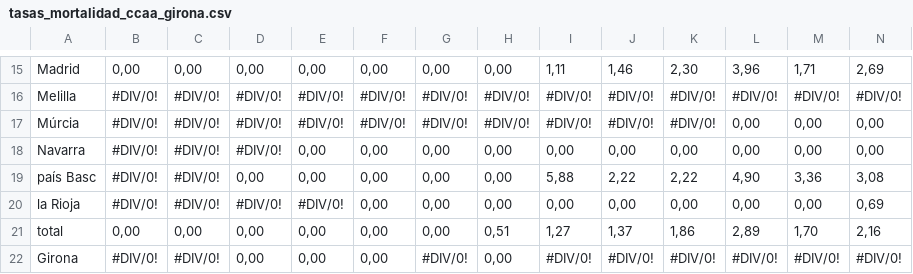
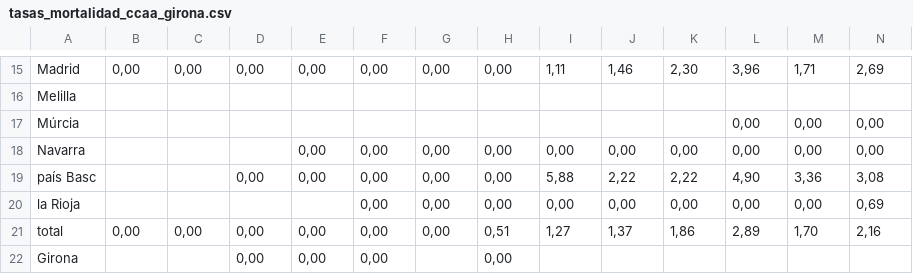
Before and after one commit to nachotronic/covid19, a CSV file: tasas_mortalidad_ccaa_girona.csv, drawn as a sheet; only a part is shown, gaps mark what is left out; the diff covers the shown part only; the diff names each change by its address in the sheet, - before the commit and + after, or states it on an @@ line.

```diff
--- a/tasas_mortalidad_ccaa_girona.csv
+++ b/tasas_mortalidad_ccaa_girona.csv
-B16:B20: #DIV/0!
+B16:B20: (empty)
-C16:C20: #DIV/0!
+C16:C20: (empty)
-D16:D18: #DIV/0!
+D16:D18: (empty)
-E16:E17: #DIV/0!
+E16:E17: (empty)
-F16:F17: #DIV/0!
+F16:F17: (empty)
-G16:G17: #DIV/0!
+G16:G17: (empty)
-H16:H17: #DIV/0!
+H16:H17: (empty)
-I16:I17: #DIV/0!
+I16:I17: (empty)
-J16:J17: #DIV/0!
+J16:J17: (empty)
-K16:K17: #DIV/0!
+K16:K17: (empty)
-L16: #DIV/0!
+L16: (empty)
-M16: #DIV/0!
+M16: (empty)
-N16: #DIV/0!
+N16: (empty)
-D20: #DIV/0!
+D20: (empty)
-E20: #DIV/0!
+E20: (empty)
-B22: #DIV/0!
+B22: (empty)
-C22: #DIV/0!
+C22: (empty)
-G22: #DIV/0!
+G22: (empty)
-I22: #DIV/0!
+I22: (empty)
-J22: #DIV/0!
+J22: (empty)
-K22: #DIV/0!
+K22: (empty)
-L22: #DIV/0!
+L22: (empty)
-M22: #DIV/0!
+M22: (empty)
-N22: #DIV/0!
+N22: (empty)
```
Also changed, not shown: 43 edited cells elsewhere in this file.
